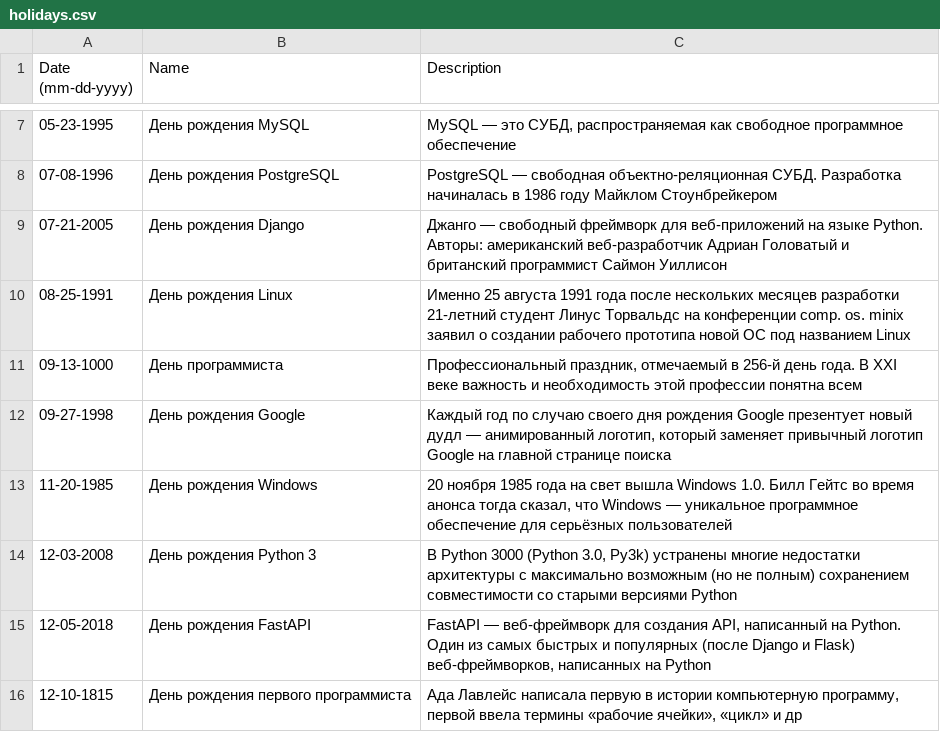
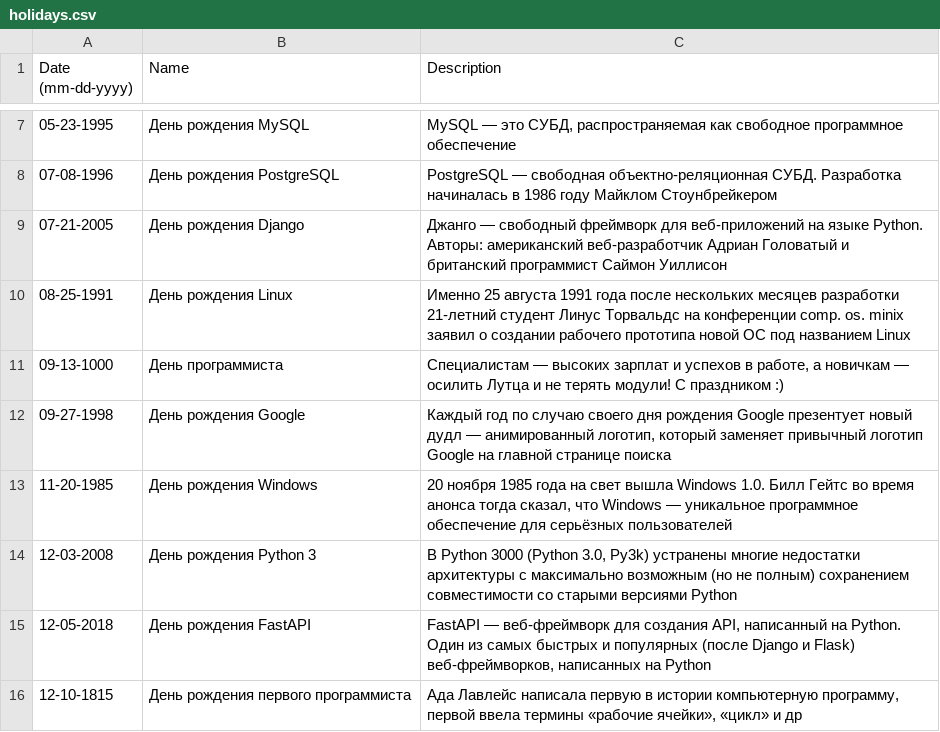
Before and after one commit to Rykov7/Stan, a CSV file: holidays.csv, drawn as a sheet; only a part is shown, gaps mark what is left out.

Commit message:
upd the description in holidays.csv

```diff
--- a/holidays.csv
+++ b/holidays.csv
@@ -10,3 +10,3 @@
 "08-25-1991","День рождения Linux","Именно 25 августа 1991 года после нескольких месяцев разработки 21-летний студент Линус Торвальдс на конференции comp. os. minix заявил о создании рабочего прототипа новой ОС под названием Linux"
-"09-13-1000","День программиста","Профессиональный праздник, отмечаемый в 256-й день года. В XXI веке важность и необходимость этой профессии понятна всем"
+"09-13-1000","День программиста","Специалистам — высоких зарплат и успехов в работе, а новичкам — осилить Лутца и не терять модули! С праздником :)"
 "09-27-1998","День рождения Google","Каждый год по случаю своего дня рождения Google презентует новый дудл — анимированный логотип, который заменяет привычный логотип Google на главной странице поиска"
```
Also changed, not shown: 1 other file.
